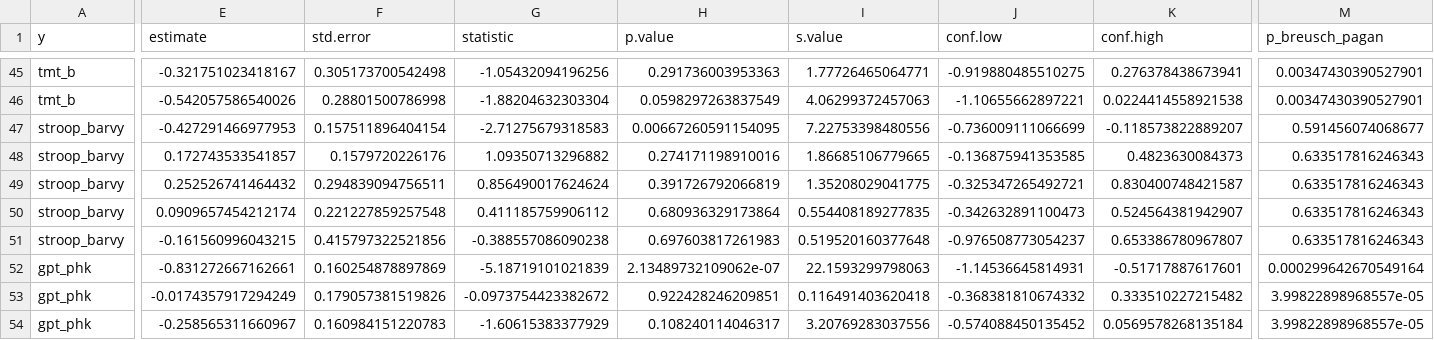
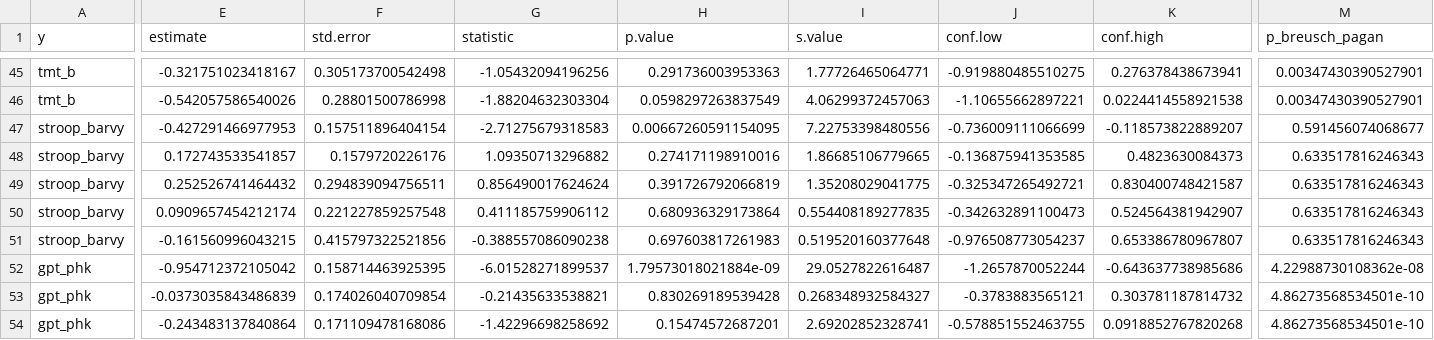
Before and after one commit to josefmana/HippOsa, a CSV file: tabs/cognition_weighted_regressions.csv, drawn as a sheet; only a part is shown, gaps mark what is left out; the diff covers the shown part only; the diff names each change by its address in the sheet, - before the commit and + after, or states it on an @@ line.

Commit message:
added longitudinal psychology data to the mix (not analysed yet), did IRT on MDS-UPDRS III

```diff
--- a/tabs/cognition_weighted_regressions.csv
+++ b/tabs/cognition_weighted_regressions.csv
-E52 (estimate): -0.831272667162661
+E52 (estimate): -0.954712372105042
-F52 (std.error): 0.160254878897869
+F52 (std.error): 0.158714463925395
-G52 (statistic): -5.18719101021839
+G52 (statistic): -6.01528271899537
-H52 (p.value): 2.13489732109062e-07
+H52 (p.value): 1.79573018021884e-09
-I52 (s.value): 22.1593299798063
+I52 (s.value): 29.0527822616487
-J52 (conf.low): -1.14536645814931
+J52 (conf.low): -1.2657870052244
-K52 (conf.high): -0.51717887617601
+K52 (conf.high): -0.643637738985686
-M52 (p_breusch_pagan): 0.000299642670549164
+M52 (p_breusch_pagan): 4.22988730108362e-08
-E53 (estimate): -0.0174357917294249
+E53 (estimate): -0.0373035843486839
-F53 (std.error): 0.179057381519826
+F53 (std.error): 0.174026040709854
-G53 (statistic): -0.0973754423382672
+G53 (statistic): -0.21435633538821
-H53 (p.value): 0.922428246209851
+H53 (p.value): 0.830269189539428
-I53 (s.value): 0.116491403620418
+I53 (s.value): 0.268348932584327
-J53 (conf.low): -0.368381810674332
+J53 (conf.low): -0.3783883565121
-K53 (conf.high): 0.333510227215482
+K53 (conf.high): 0.303781187814732
-M53:M54 (p_breusch_pagan): 3.99822898968557e-05
+M53:M54 (p_breusch_pagan): 4.86273568534501e-10
-E54 (estimate): -0.258565311660967
+E54 (estimate): -0.243483137840864
-F54 (std.error): 0.160984151220783
+F54 (std.error): 0.171109478168086
-G54 (statistic): -1.60615383377929
+G54 (statistic): -1.42296698258692
-H54 (p.value): 0.108240114046317
+H54 (p.value): 0.15474572687201
-I54 (s.value): 3.20769283037556
+I54 (s.value): 2.69202852328741
-J54 (conf.low): -0.574088450135452
+J54 (conf.low): -0.578851552463755
-K54 (conf.high): 0.0569578268135184
+K54 (conf.high): 0.0918852767820268
```
Also changed, not shown: 67 edited cells elsewhere in this file, tabs/cognition_bayesian_regressions.csv, tabs/cognition_classical_regressions.csv, 9 other files.
